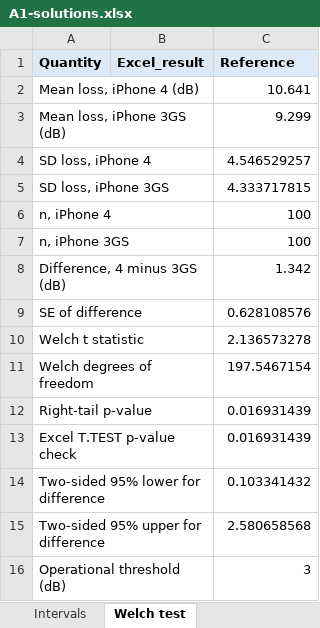
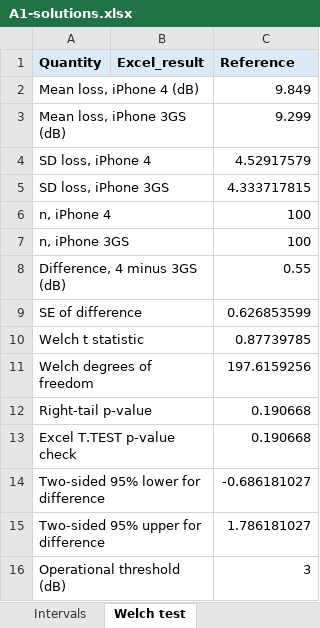
Before and after one commit to numbats/bstat, an Excel workbook: docs/assignments/A1/solution/A1-solutions.xlsx, sheet Welch test, drawn as a sheet; values as stored, in another font and other column widths than the file's, no borders; the diff names each change by its address in the sheet, - before the commit and + after, or states it on an @@ line.

```diff
--- a/docs/assignments/A1/solution/A1-solutions.xlsx (sheet Welch test)
+++ b/docs/assignments/A1/solution/A1-solutions.xlsx (sheet Welch test)
-C2 (Reference): 10.641
+C2 (Reference): 9.849
-C4 (Reference): 4.546529257
+C4 (Reference): 4.52917579
-C8 (Reference): 1.342
+C8 (Reference): 0.55
-C9 (Reference): 0.628108576
+C9 (Reference): 0.626853599
-C10 (Reference): 2.136573278
+C10 (Reference): 0.87739785
-C11 (Reference): 197.5467154
+C11 (Reference): 197.6159256
-C12:C13 (Reference): 0.016931439
+C12:C13 (Reference): 0.190668
-C14 (Reference): 0.103341432
+C14 (Reference): -0.686181027
-C15 (Reference): 2.580658568
+C15 (Reference): 1.786181027
```
Also changed, not shown: sheet Reception tests, sheet Reference results, sheet Media recommendation, sheet Intervals, charts or pictures, docs/assignments/A1-reception-data.xlsx, 20 other files.
